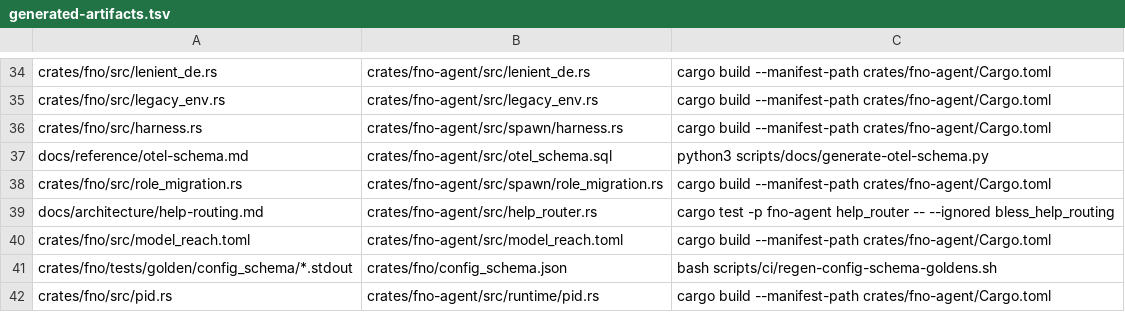
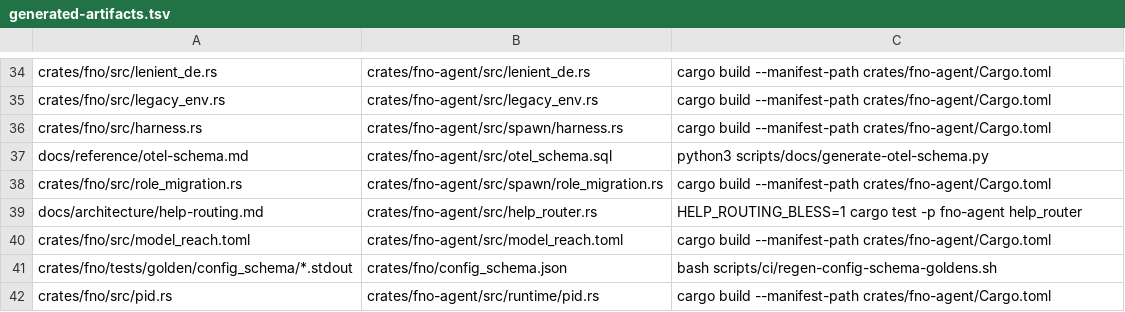
Before and after one commit to fnodotdev/fno, a TSV file: generated-artifacts.tsv, drawn as a sheet; only a part is shown, gaps mark what is left out.

Commit message:
fix(help-router): a holder's own held help no longer mails itself
A held help from the session that holds the node claim mailed and resumed that same session, twice. The router now records that route as holder-self and sends nothing. A holder the records cannot name takes the lead ladder from rung 0, so the user page is never its first stop.

A route ends in a row the sweep leaves alone. A fired timer records fired with the leg that landed, and a proven read records read. An unread route climbs one rung on the row's own key. Each route also lands in the journal the sweep reads, under both ids of one session.

After merge the sweep acts on every route. Wait timers wake their session, and an unread route climbs one rung and mails the next owner.

```diff
--- a/generated-artifacts.tsv
+++ b/generated-artifacts.tsv
@@ -38,3 +38,3 @@ docs/reference/otel-schema.md	crates/fno-agent/src/otel_schema.sql	python3 scrip
 crates/fno/src/role_migration.rs	crates/fno-agent/src/spawn/role_migration.rs	cargo build --manifest-path crates/fno-agent/Cargo.toml
-docs/architecture/help-routing.md	crates/fno-agent/src/help_router.rs	cargo test -p fno-agent help_router -- --ignored bless_help_routing
+docs/architecture/help-routing.md	crates/fno-agent/src/help_router.rs	HELP_ROUTING_BLESS=1 cargo test -p fno-agent help_router
 crates/fno/src/model_reach.toml	crates/fno-agent/src/model_reach.toml	cargo build --manifest-path crates/fno-agent/Cargo.toml
```
Also changed, not shown: 3 other files.
